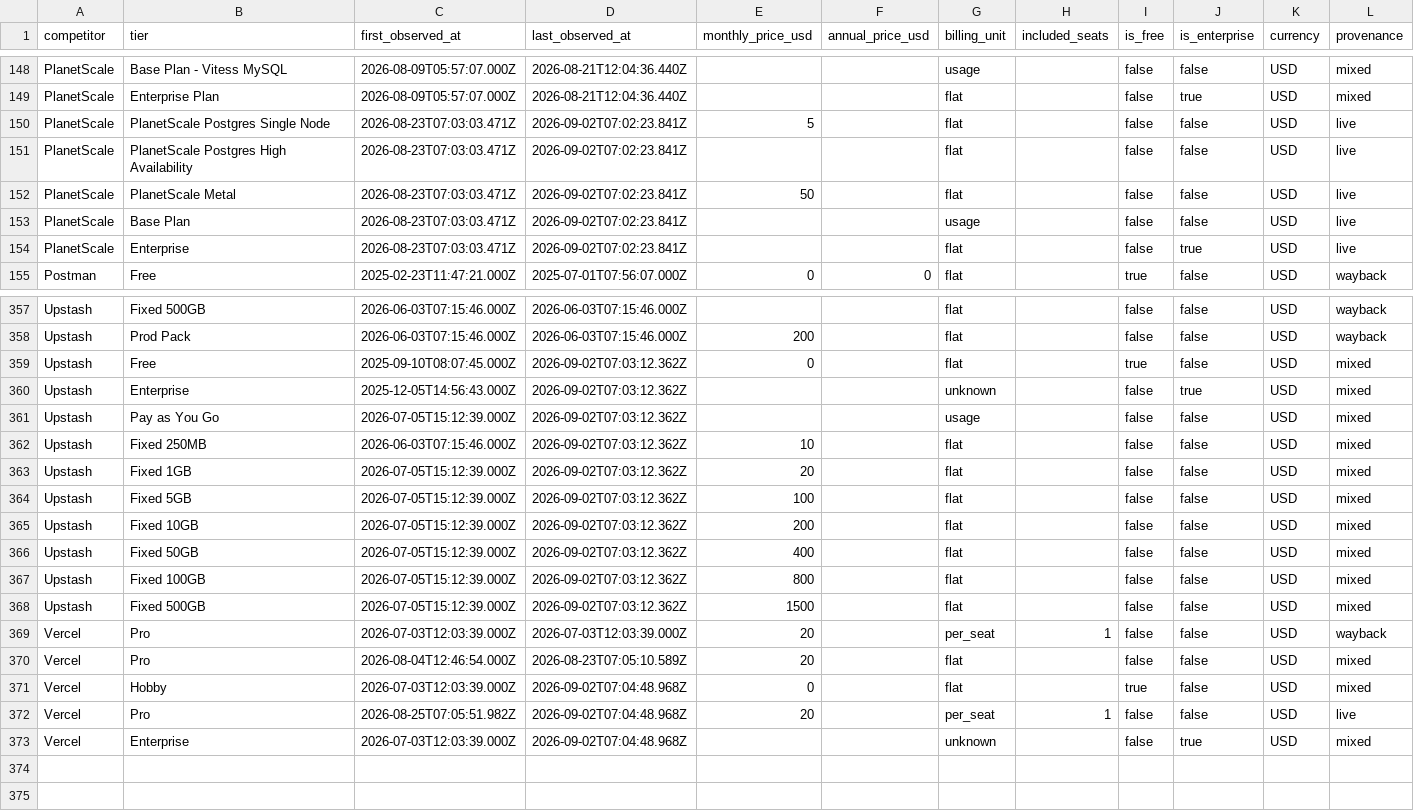
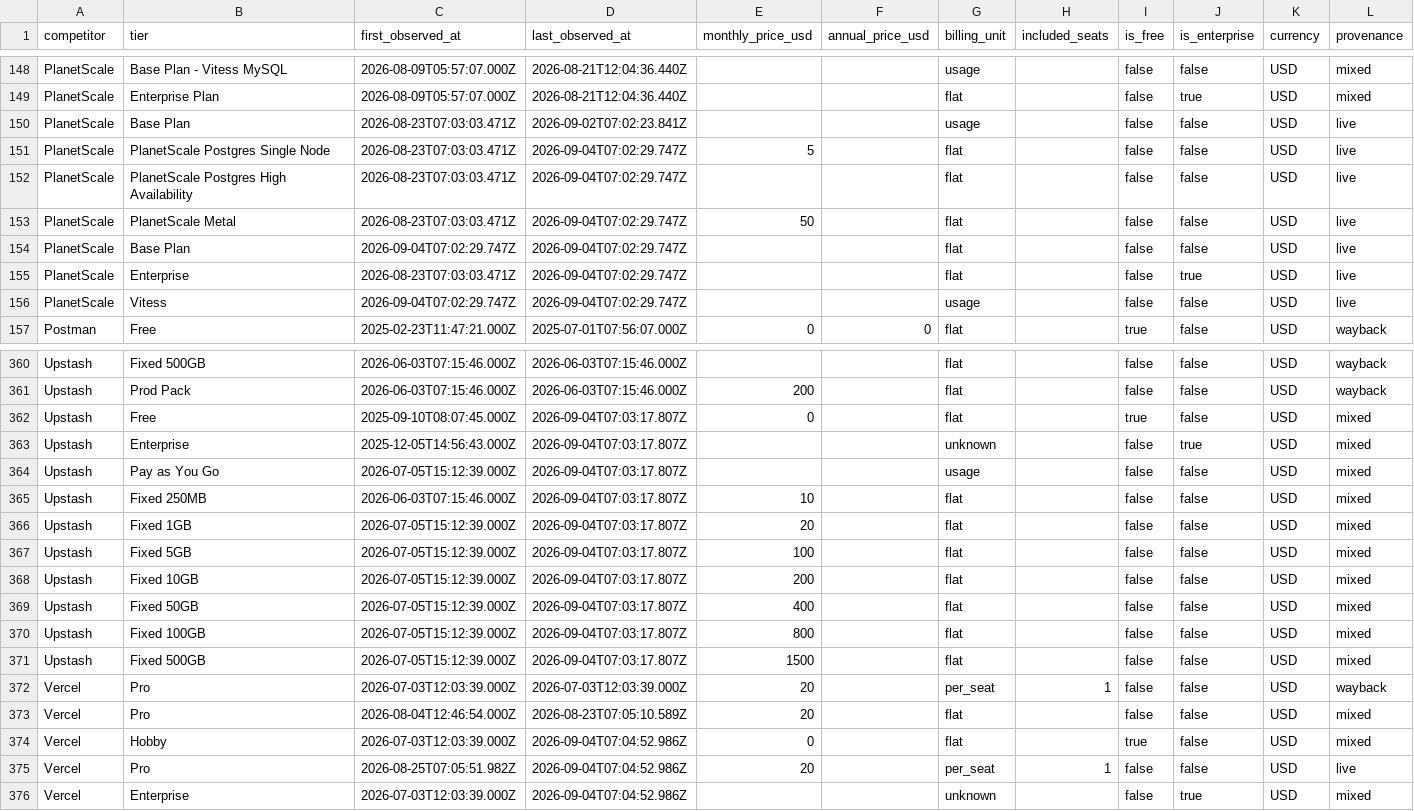
Before and after one commit to Ncomeaux3/bellwether, a CSV file: web/public/data/dataset.csv, drawn as a sheet; only a part is shown, gaps mark what is left out; the diff covers the shown part only.

Commit message:
data: 200 changes, 27 sources, 2026-09-05

```diff
--- a/web/public/data/dataset.csv
+++ b/web/public/data/dataset.csv
@@ -149,7 +149,9 @@ PlanetScale,Base Plan - Vitess MySQL,2026-08-09T05:57:07.000Z,2026-08-21T12:04:3
 PlanetScale,Enterprise Plan,2026-08-09T05:57:07.000Z,2026-08-21T12:04:36.440Z,,,flat,,false,true,USD,mixed
-PlanetScale,PlanetScale Postgres Single Node,2026-08-23T07:03:03.471Z,2026-09-02T07:02:23.841Z,5,,flat,,false,false,USD,live
-PlanetScale,PlanetScale Postgres High Availability,2026-08-23T07:03:03.471Z,2026-09-02T07:02:23.841Z,,,flat,,false,false,USD,live
-PlanetScale,PlanetScale Metal,2026-08-23T07:03:03.471Z,2026-09-02T07:02:23.841Z,50,,flat,,false,false,USD,live
 PlanetScale,Base Plan,2026-08-23T07:03:03.471Z,2026-09-02T07:02:23.841Z,,,usage,,false,false,USD,live
-PlanetScale,Enterprise,2026-08-23T07:03:03.471Z,2026-09-02T07:02:23.841Z,,,flat,,false,true,USD,live
+PlanetScale,PlanetScale Postgres Single Node,2026-08-23T07:03:03.471Z,2026-09-04T07:02:29.747Z,5,,flat,,false,false,USD,live
+PlanetScale,PlanetScale Postgres High Availability,2026-08-23T07:03:03.471Z,2026-09-04T07:02:29.747Z,,,flat,,false,false,USD,live
+PlanetScale,PlanetScale Metal,2026-08-23T07:03:03.471Z,2026-09-04T07:02:29.747Z,50,,flat,,false,false,USD,live
+PlanetScale,Base Plan,2026-09-04T07:02:29.747Z,2026-09-04T07:02:29.747Z,,,flat,,false,false,USD,live
+PlanetScale,Enterprise,2026-08-23T07:03:03.471Z,2026-09-04T07:02:29.747Z,,,flat,,false,true,USD,live
+PlanetScale,Vitess,2026-09-04T07:02:29.747Z,2026-09-04T07:02:29.747Z,,,usage,,false,false,USD,live
 Postman,Free,2025-02-23T11:47:21.000Z,2025-07-01T07:56:07.000Z,0,0,flat,,true,false,USD,wayback
@@ -358,16 +361,16 @@ Upstash,Fixed 500GB,2026-06-03T07:15:46.000Z,2026-06-03T07:15:46.000Z,,,flat,,fa
 Upstash,Prod Pack,2026-06-03T07:15:46.000Z,2026-06-03T07:15:46.000Z,200,,flat,,false,false,USD,wayback
-Upstash,Free,2025-09-10T08:07:45.000Z,2026-09-02T07:03:12.362Z,0,,flat,,true,false,USD,mixed
-Upstash,Enterprise,2025-12-05T14:56:43.000Z,2026-09-02T07:03:12.362Z,,,unknown,,false,true,USD,mixed
-Upstash,Pay as You Go,2026-07-05T15:12:39.000Z,2026-09-02T07:03:12.362Z,,,usage,,false,false,USD,mixed
-Upstash,Fixed 250MB,2026-06-03T07:15:46.000Z,2026-09-02T07:03:12.362Z,10,,flat,,false,false,USD,mixed
-Upstash,Fixed 1GB,2026-07-05T15:12:39.000Z,2026-09-02T07:03:12.362Z,20,,flat,,false,false,USD,mixed
-Upstash,Fixed 5GB,2026-07-05T15:12:39.000Z,2026-09-02T07:03:12.362Z,100,,flat,,false,false,USD,mixed
-Upstash,Fixed 10GB,2026-07-05T15:12:39.000Z,2026-09-02T07:03:12.362Z,200,,flat,,false,false,USD,mixed
-Upstash,Fixed 50GB,2026-07-05T15:12:39.000Z,2026-09-02T07:03:12.362Z,400,,flat,,false,false,USD,mixed
-Upstash,Fixed 100GB,2026-07-05T15:12:39.000Z,2026-09-02T07:03:12.362Z,800,,flat,,false,false,USD,mixed
-Upstash,Fixed 500GB,2026-07-05T15:12:39.000Z,2026-09-02T07:03:12.362Z,1500,,flat,,false,false,USD,mixed
+Upstash,Free,2025-09-10T08:07:45.000Z,2026-09-04T07:03:17.807Z,0,,flat,,true,false,USD,mixed
+Upstash,Enterprise,2025-12-05T14:56:43.000Z,2026-09-04T07:03:17.807Z,,,unknown,,false,true,USD,mixed
+Upstash,Pay as You Go,2026-07-05T15:12:39.000Z,2026-09-04T07:03:17.807Z,,,usage,,false,false,USD,mixed
+Upstash,Fixed 250MB,2026-06-03T07:15:46.000Z,2026-09-04T07:03:17.807Z,10,,flat,,false,false,USD,mixed
+Upstash,Fixed 1GB,2026-07-05T15:12:39.000Z,2026-09-04T07:03:17.807Z,20,,flat,,false,false,USD,mixed
+Upstash,Fixed 5GB,2026-07-05T15:12:39.000Z,2026-09-04T07:03:17.807Z,100,,flat,,false,false,USD,mixed
+Upstash,Fixed 10GB,2026-07-05T15:12:39.000Z,2026-09-04T07:03:17.807Z,200,,flat,,false,false,USD,mixed
+Upstash,Fixed 50GB,2026-07-05T15:12:39.000Z,2026-09-04T07:03:17.807Z,400,,flat,,false,false,USD,mixed
+Upstash,Fixed 100GB,2026-07-05T15:12:39.000Z,2026-09-04T07:03:17.807Z,800,,flat,,false,false,USD,mixed
+Upstash,Fixed 500GB,2026-07-05T15:12:39.000Z,2026-09-04T07:03:17.807Z,1500,,flat,,false,false,USD,mixed
 Vercel,Pro,2026-07-03T12:03:39.000Z,2026-07-03T12:03:39.000Z,20,,per_seat,1,false,false,USD,wayback
 Vercel,Pro,2026-08-04T12:46:54.000Z,2026-08-23T07:05:10.589Z,20,,flat,,false,false,USD,mixed
-Vercel,Hobby,2026-07-03T12:03:39.000Z,2026-09-02T07:04:48.968Z,0,,flat,,true,false,USD,mixed
-Vercel,Pro,2026-08-25T07:05:51.982Z,2026-09-02T07:04:48.968Z,20,,per_seat,1,false,false,USD,live
-Vercel,Enterprise,2026-07-03T12:03:39.000Z,2026-09-02T07:04:48.968Z,,,unknown,,false,true,USD,mixed
+Vercel,Hobby,2026-07-03T12:03:39.000Z,2026-09-04T07:04:52.986Z,0,,flat,,true,false,USD,mixed
+Vercel,Pro,2026-08-25T07:05:51.982Z,2026-09-04T07:04:52.986Z,20,,per_seat,1,false,false,USD,live
+Vercel,Enterprise,2026-07-03T12:03:39.000Z,2026-09-04T07:04:52.986Z,,,unknown,,false,true,USD,mixed
```
Also changed, not shown: 1 added row and 73 edited cells elsewhere in this file, 35 other files.
